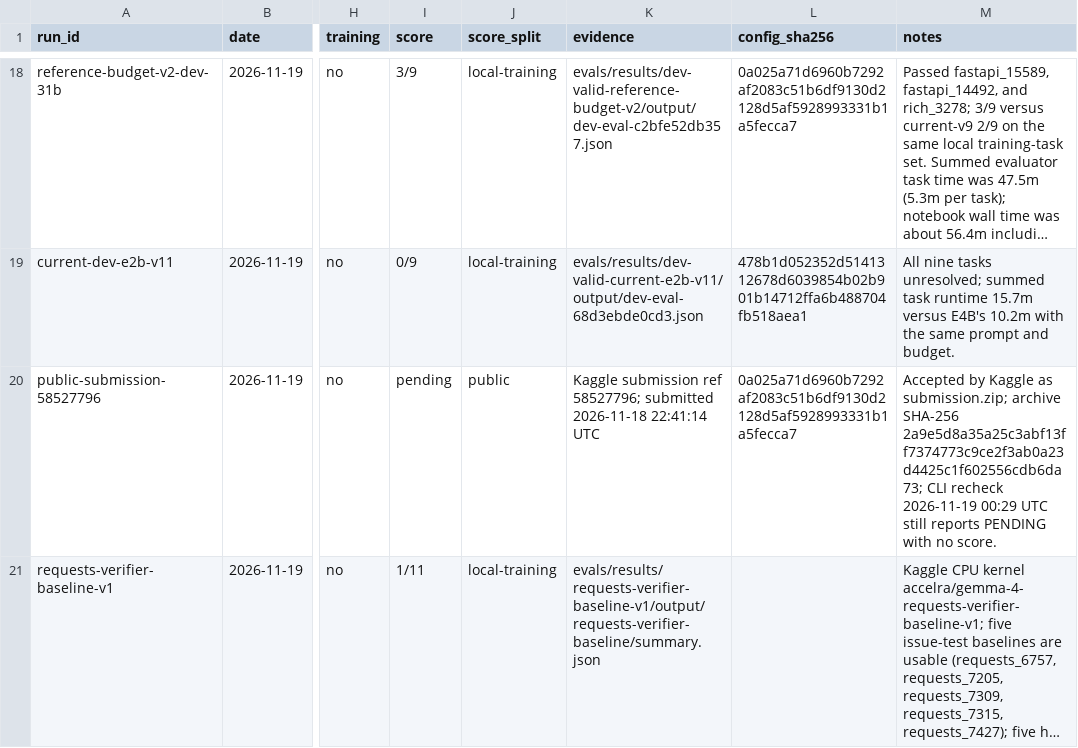
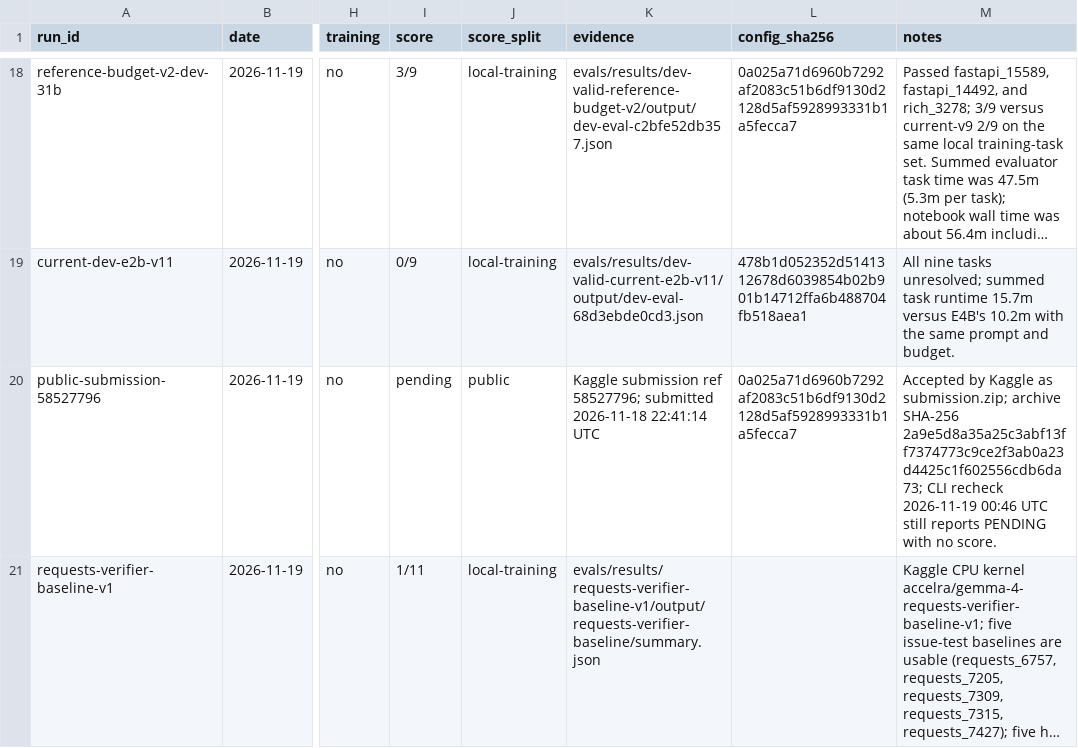
Before and after one commit to Acceleratorer/gemma-4-developer-agent, a CSV file: log/experiment-log.csv, drawn as a sheet; only a part is shown, gaps mark what is left out; long unchanged cells end in …; the diff names each change by its address in the sheet, - before the commit and + after, or states it on an @@ line.

Commit message:
Refresh competition status and experiment notes

```diff
--- a/log/experiment-log.csv
+++ b/log/experiment-log.csv
-M20 (notes): …recheck 2026-11-19 00:29 UTC still…
+M20 (notes): …recheck 2026-11-19 00:46 UTC still…
```
Also changed, not shown: 2 other files.
